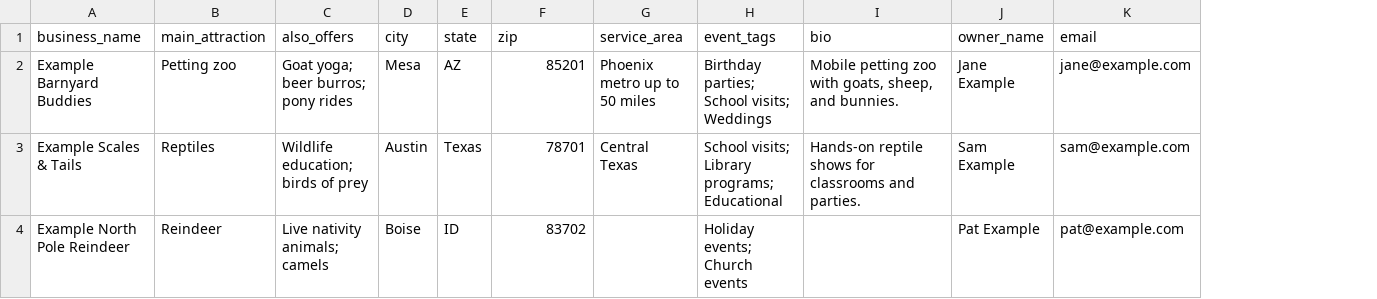
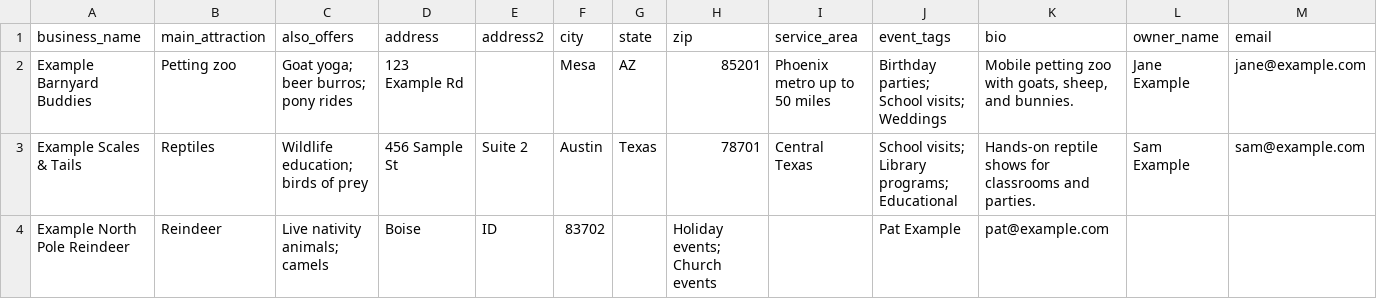
Before and after one commit to downtick/pawsassociation, a CSV file: marketing/listings-import-template.csv, drawn as a sheet; only a part is shown; addresses are those after the commit; the diff names each change by its address in the sheet, - before the commit and + after, or states it on an @@ line.

```diff
--- a/marketing/listings-import-template.csv
+++ b/marketing/listings-import-template.csv
+column D (address), rows 2-4: 123 Example Rd | 456 Sample St | Boise
+column E (address2), rows 3-4: Suite 2 | ID
-F4 (city): Boise
+F4 (city): 83702
-G4 (state): ID
+G4 (state): (empty)
-H4 (zip): 83702
+H4 (zip): Holiday events; Church events
-J4 (event_tags): Holiday events; Church events
+J4 (event_tags): Pat Example
-K4 (bio): (empty)
+K4 (bio): pat@example.com
-L4 (owner_name): Pat Example
+L4 (owner_name): (empty)
-M4 (email): pat@example.com
+M4 (email): (empty)
```
Also changed, not shown: 4 other files.
